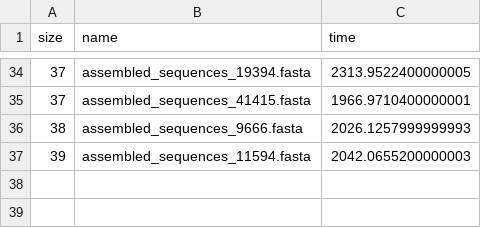
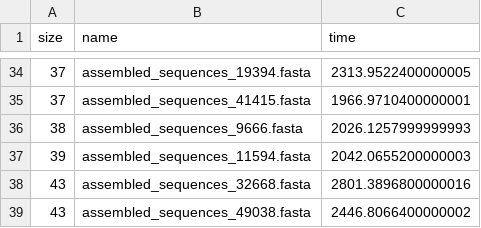
Before and after one commit to Nicofero/PhyloTree_ReConst, a CSV file: metrics/timer.csv, drawn as a sheet; only a part is shown, gaps mark what is left out; the diff names each change by its address in the sheet, - before the commit and + after, or states it on an @@ line.

```diff
--- a/metrics/timer.csv
+++ b/metrics/timer.csv
+row 38: 43 | assembled_sequences_32668.fasta | 2801.3896800000016
+row 39: 43 | assembled_sequences_49038.fasta | 2446.8066400000002
```
Also changed, not shown: metrics/RF-distance.csv, 52 other files.
